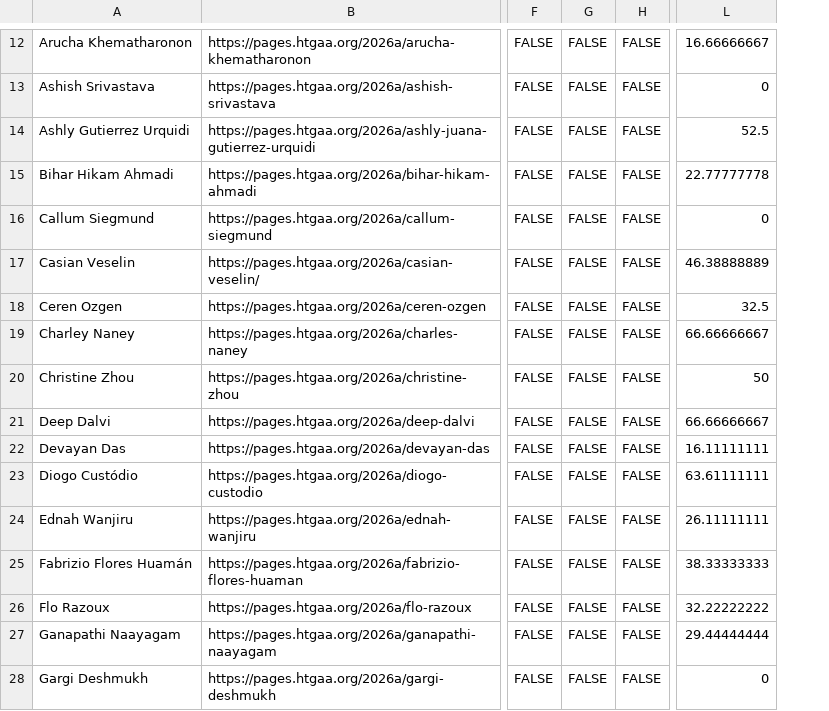
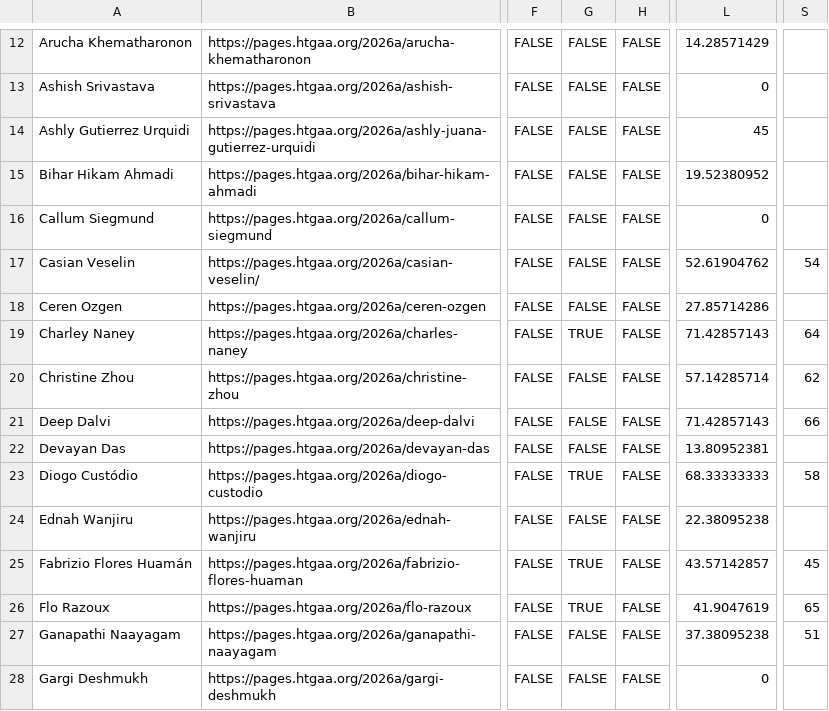
Before and after one commit to BioClub/htbaa.bioclub.tokyo, a CSV file: assets/HTGAA 2026 BioClub Participation - Committed Listeners.csv, drawn as a sheet; only a part is shown, gaps mark what is left out; removed rows and columns are numbered as before the commit, all else as after; the diff covers the shown part only; the diff names each change by its address in the sheet, - before the commit and + after, or states it on an @@ line.

```diff
--- a/assets/HTGAA 2026 BioClub Participation - Committed Listeners.csv
+++ b/assets/HTGAA 2026 BioClub Participation - Committed Listeners.csv
-column L, rows 12-28: 16.66666667 | 0 | 52.5 | 22.77777778 | 0 | 46.38888889 | 32.5 | 66.66666667 | 50 | 66.66666667 | 16.11111111 | 63.61111111 | 26.11111111 | 38.33333333 | 32.22222222 | 29.44444444 | 0
+column L, rows 12-28: 14.28571429 | 0 | 45 | 19.52380952 | 0 | 52.61904762 | 27.85714286 | 71.42857143 | 57.14285714 | 71.42857143 | 13.80952381 | 68.33333333 | 22.38095238 | 43.57142857 | 41.9047619 | 37.38095238 | 0
+column S, rows 17-27: 54 |  | 64 | 62 | 66 |  | 58 |  | 45 | 65 | 51
-G19: FALSE
+G19: TRUE
-G23: FALSE
+G23: TRUE
-G25:G26: FALSE
+G25:G26: TRUE
```
Also changed, not shown: 18 edited cells elsewhere in this file, 3 other files.
